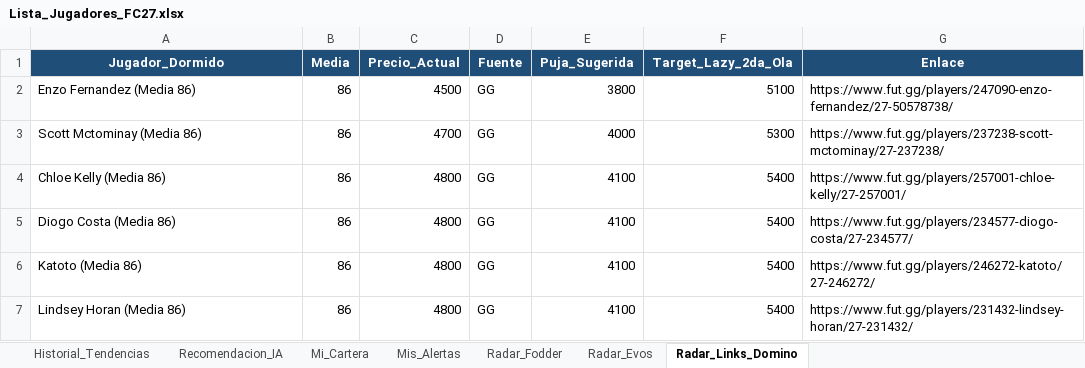
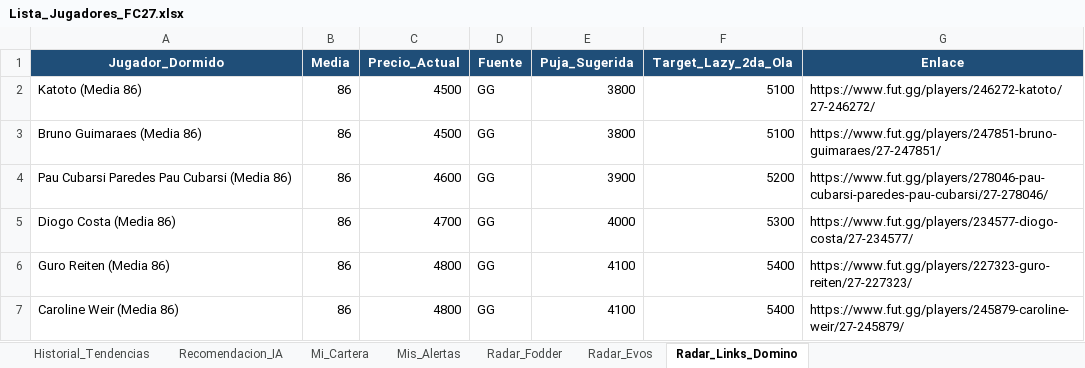
Before and after one commit to LEAN2362/bot-fc27-web, an Excel workbook: Lista_Jugadores_FC27.xlsx, sheet Radar_Links_Domino, drawn as a sheet; values as stored, in another font and other column widths than the file's, no borders; removed rows and columns are numbered as before the commit, all else as after; the diff names each change by its address in the sheet, - before the commit and + after, or states it on an @@ line.

Commit message:
🔄 Actualización automática de precios FC27

```diff
--- a/Lista_Jugadores_FC27.xlsx (sheet Radar_Links_Domino)
+++ b/Lista_Jugadores_FC27.xlsx (sheet Radar_Links_Domino)
+row 2: Katoto (Media 86) | 86 | 4500 | GG | 3800 | 5100 | https://www.fut.gg/players/246272-katoto/27-246272/
-A3 (Jugador_Dormido): Enzo Fernandez (Media 86)
+A3 (Jugador_Dormido): Bruno Guimaraes (Media 86)
-G3 (Enlace): https://www.fut.gg/players/247090-enzo-fernandez/27-50578738/
+G3 (Enlace): https://www.fut.gg/players/247851-bruno-guimaraes/27-247851/
-row 3: Scott Mctominay (Media 86) | 86 | 4700 | GG | 4000 | 5300 | https://www.fut.gg/players/237238-scott-mctominay/27-237238/
-row 4: Chloe Kelly (Media 86) | 86 | 4800 | GG | 4100 | 5400 | https://www.fut.gg/players/257001-chloe-kelly/27-257001/
+row 4: Pau Cubarsi Paredes Pau Cubarsi (Media 86) | 86 | 4600 | GG | 3900 | 5200 | https://www.fut.gg/players/278046-pau-cubarsi-paredes-pau-cubarsi/27-278046/
-C5 (Precio_Actual): 4800
+C5 (Precio_Actual): 4700
-E5 (Puja_Sugerida): 4100
+E5 (Puja_Sugerida): 4000
-F5 (Target_Lazy_2da_Ola): 5400
+F5 (Target_Lazy_2da_Ola): 5300
-A6 (Jugador_Dormido): Katoto (Media 86)
+A6 (Jugador_Dormido): Guro Reiten (Media 86)
-G6 (Enlace): https://www.fut.gg/players/246272-katoto/27-246272/
+G6 (Enlace): https://www.fut.gg/players/227323-guro-reiten/27-227323/
-A7 (Jugador_Dormido): Lindsey Horan (Media 86)
+A7 (Jugador_Dormido): Caroline Weir (Media 86)
-G7 (Enlace): https://www.fut.gg/players/231432-lindsey-horan/27-231432/
+G7 (Enlace): https://www.fut.gg/players/245879-caroline-weir/27-245879/
```
Also changed, not shown: sheet Historial_Tendencias, sheet Radar_Evos, sheet Radar_Fodder, sheet Recomendacion_IA.
